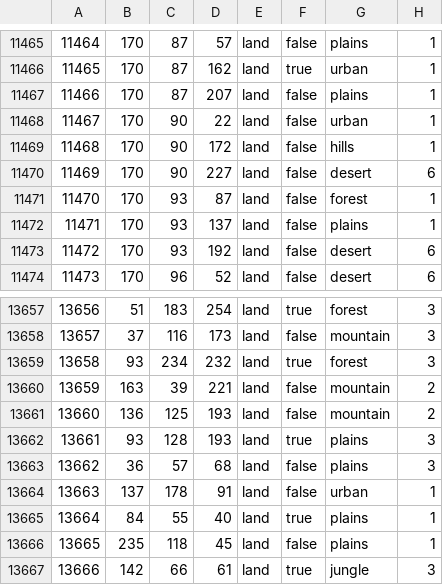
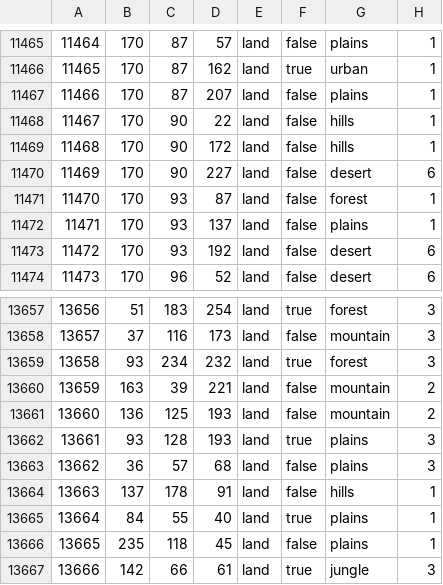
Before and after one commit to EoaNB-Team/EoaNB, a CSV file: toi/map/definition.csv, drawn as a sheet; only a part is shown, gaps mark what is left out.

```diff
--- a/toi/map/definition.csv
+++ b/toi/map/definition.csv
@@ -11467,3 +11467,3 @@
 11466;170;87;207;land;false;plains;1
-11467;170;90;22;land;false;urban;1
+11467;170;90;22;land;false;hills;1
 11468;170;90;172;land;false;hills;1
@@ -13663,3 +13663,3 @@
 13662;36;57;68;land;false;plains;3
-13663;137;178;91;land;false;urban;1
+13663;137;178;91;land;false;hills;1
 13664;84;55;40;land;true;plains;1
```
Also changed, not shown: 17 other files.
